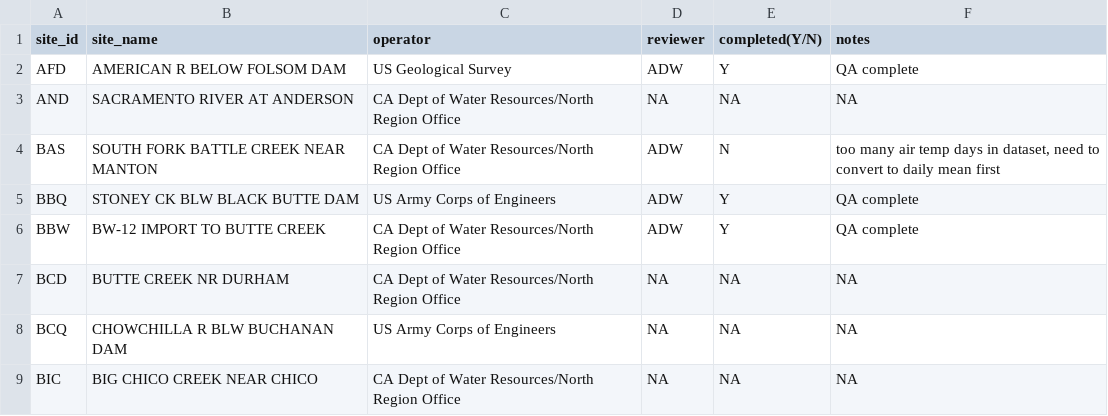
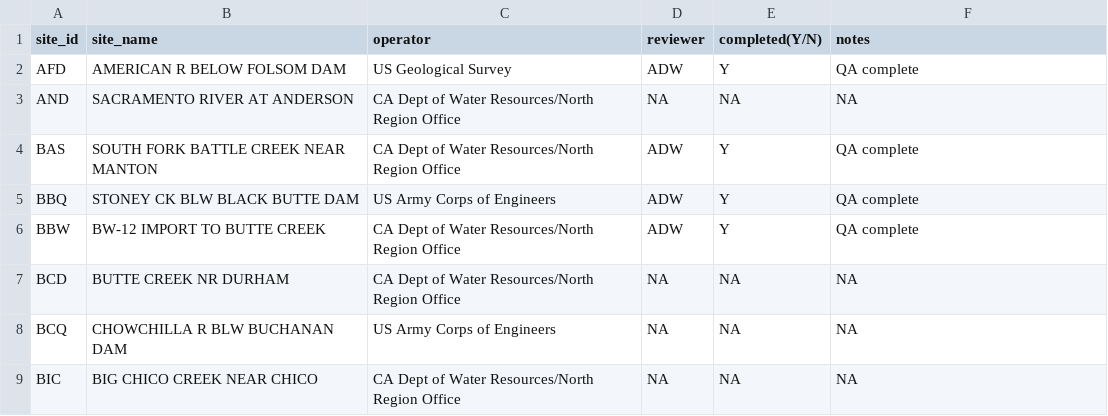
Before and after one commit to ucd-cws/streamtemp_classification, a CSV file: data/data_review/gage_QA_progress.csv, drawn as a sheet; only a part is shown.

Commit message:
completed QA for station BAS. Saved code and data, updated gage_QA_progress table. Overwrote hourly code files.

```diff
--- a/data/data_review/gage_QA_progress.csv
+++ b/data/data_review/gage_QA_progress.csv
@@ -3,3 +3,3 @@ AFD,AMERICAN R BELOW FOLSOM DAM,US Geological Survey,ADW,Y,QA complete
 AND,SACRAMENTO RIVER AT ANDERSON,CA Dept of Water Resources/North Region Office,NA,NA,NA
-BAS,SOUTH FORK BATTLE CREEK NEAR MANTON,CA Dept of Water Resources/North Region Office,ADW,N,"too many air temp days in dataset, need to convert to daily mean first"
+BAS,SOUTH FORK BATTLE CREEK NEAR MANTON,CA Dept of Water Resources/North Region Office,ADW,Y,QA complete
 BBQ,STONEY CK BLW BLACK BUTTE DAM,US Army Corps of Engineers,ADW,Y,QA complete
```
Also changed, not shown: 4 other files.
